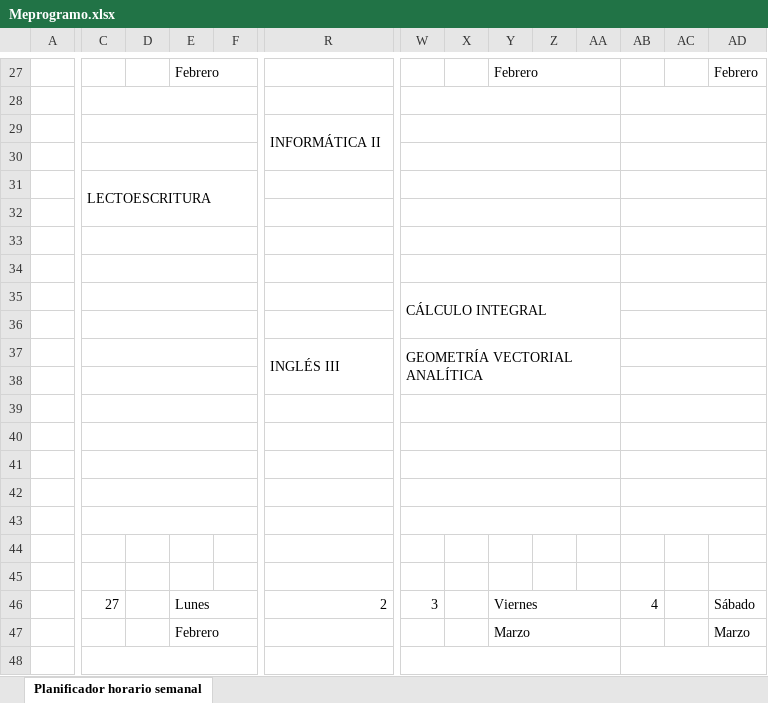
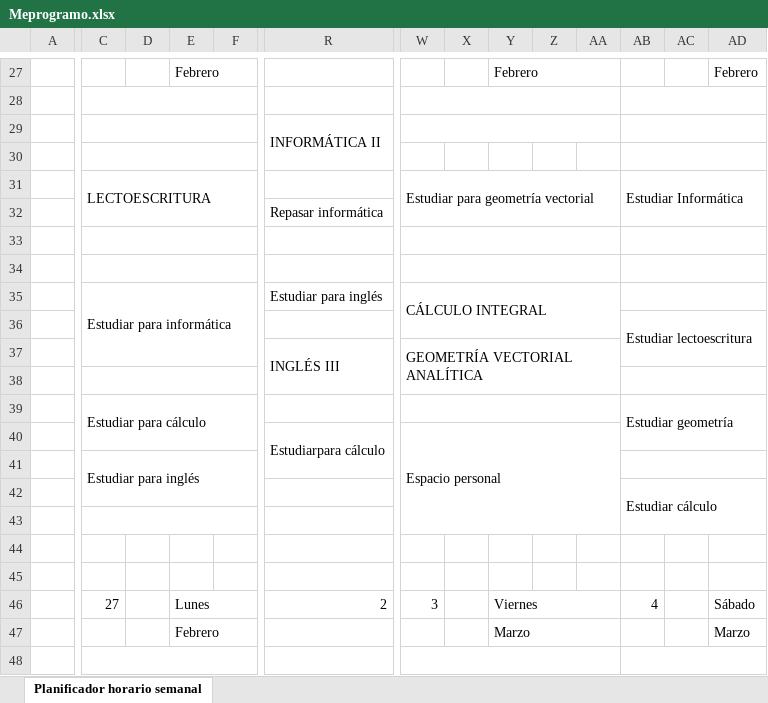
Before and after one commit to DanielTirado/MeProgramo, an Excel workbook: Meprogramo.xlsx, sheet Planificador horario semanal, drawn as a sheet; only a part is shown, gaps mark what is left out; values as stored, in another font and other column widths than the file's, no cell formats; charts and pictures and conditional formats not drawn; removed rows and columns are numbered as before the commit, all else as after; rows hold the shown columns only; the diff covers the shown part only; the diff names each change by its address in the sheet, - before the commit and + after, or states it on an @@ line.

```diff
--- a/Meprogramo.xlsx (sheet Planificador horario semanal)
+++ b/Meprogramo.xlsx (sheet Planificador horario semanal)
-W30:AA30 merged
-W31: (empty)
+W31: Estudiar para geometría vectorial
-W31:AA31 merged
+W31:AA32 merged
-AB31: (empty)
+AB31: Estudiar Informática
-AB31:AD31 merged
+AB31:AD32 merged
-R32: (empty)
+R32: Repasar informática
-W32:AA32 merged
-AB32:AD32 merged
-C35: (empty)
+C35: Estudiar para informática
-C35:G35 merged
+C35:G37 merged
-R35: (empty)
+R35: Estudiar para inglés
-C36:G36 merged
-AB36: (empty)
+AB36: Estudiar lectoescritura
-AB36:AD36 merged
+AB36:AD37 merged
-C37:G37 merged
-AB37:AD37 merged
-row 39: (empty)
-row 40: (empty)
-row 41: (empty)
-row 42: (empty)
+row 39:  | Estudiar para cálculo |  |  |  |  |  |  |  |  |  | Estudiar geometría
+row 40:  |  |  |  |  | Estudiarpara cálculo | Espacio personal
+row 41:  | Estudiar para inglés
+row 42:  |  |  |  |  |  |  |  |  |  |  | Estudiar cálculo
-W43:AA43 merged
-AB43:AD43 merged
```
Also changed, not shown: 14 added rows, 14 removed rows, 15 edited cells and merged cells elsewhere in this sheet, cell formats.
